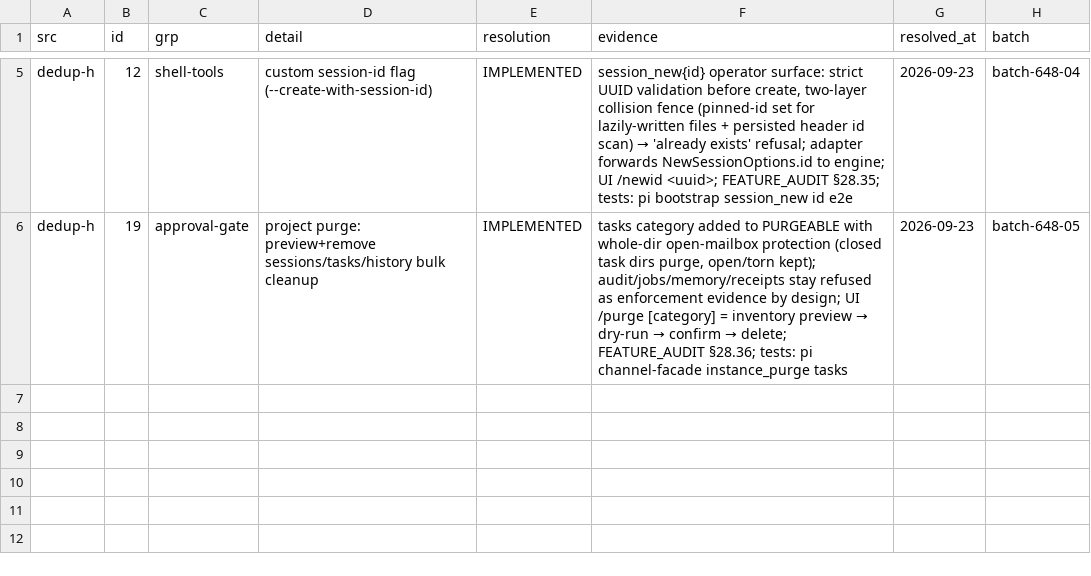
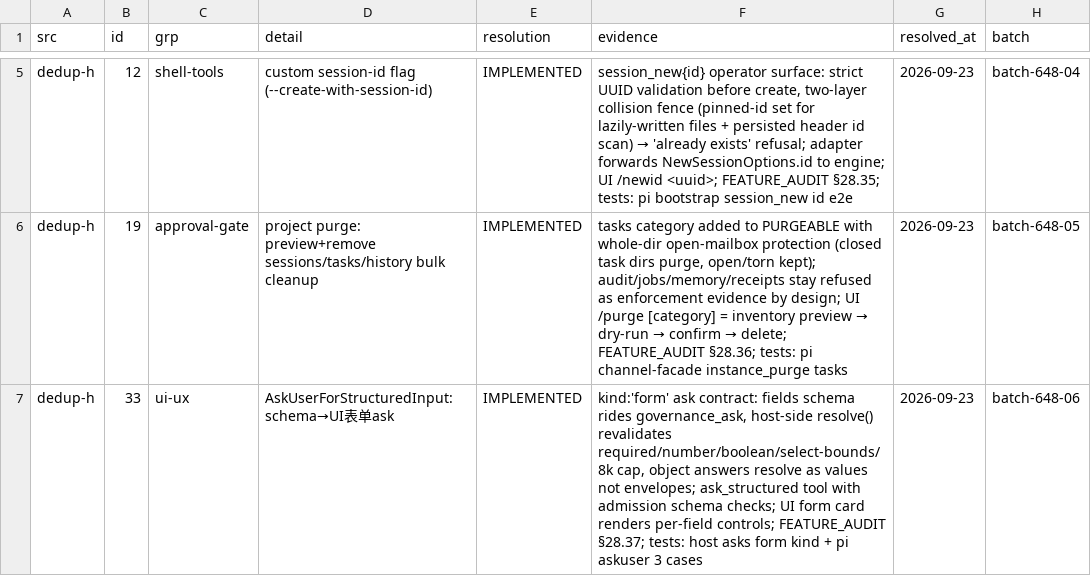
Before and after one commit to ooooooooooooooooooop/personal-ai, a TSV file: research/agent-harness-survey-v1/changelogs/_midreview/candidates-resolved.tsv, drawn as a sheet; only a part is shown, gaps mark what is left out.

Commit message:
648-candidates #33: ask_structured — schema→form operator input (kind:'form')
- PendingAsks: kind 'form' joins the question family (no session-allow, no
  deny cascade); field descriptors sanitized (≤12 fields, type allowlist,
  select requires options) and ride governance_ask events
- resolve() form branch revalidates at the host — required/number/boolean/
  select-domain/8k cap; object answers resolve as values, never unwrapped
  as {answer,edited}; audit records answered:keys only
- ask_structured tool: admission schema checks (dup keys, unknown type,
  select without options); refusal answers map to honest unanswered text
- UI: ask card renders labeled controls per field (text/textarea/number/
  checkbox/select + required marks), collects a values object
- tests: host asks form kind (schema passthrough, all rejection classes,
  never auto-allowed), pi askuser (admission + happy path + timeout)
- ledger: candidates-resolved.tsv #6 IMPLEMENTED; FEATURE_AUDIT §28.37

```diff
--- a/research/agent-harness-survey-v1/changelogs/_midreview/candidates-resolved.tsv
+++ b/research/agent-harness-survey-v1/changelogs/_midreview/candidates-resolved.tsv
@@ -6 +6,2 @@ dedup-h	12	shell-tools	custom session-id flag (--create-with-session-id)	IMPLEME
 dedup-h	19	approval-gate	project purge: preview+remove sessions/tasks/history bulk cleanup	IMPLEMENTED	tasks category added to PURGEABLE with whole-dir open-mailbox protection (closed task dirs purge, open/torn kept); audit/jobs/memory/receipts stay refused as enforcement evidence by design; UI /purge [category] = inventory preview → dry-run → confirm → delete; FEATURE_AUDIT §28.36; tests: pi channel-facade instance_purge tasks	2026-09-23	batch-648-05
+dedup-h	33	ui-ux	AskUserForStructuredInput: schema→UI表单ask	IMPLEMENTED	kind:'form' ask contract: fields schema rides governance_ask, host-side resolve() revalidates required/number/boolean/select-bounds/8k cap, object answers resolve as values not envelopes; ask_structured tool with admission schema checks; UI form card renders per-field controls; FEATURE_AUDIT §28.37; tests: host asks form kind + pi askuser 3 cases	2026-09-23	batch-648-06
```
Also changed, not shown: 8 other files.
